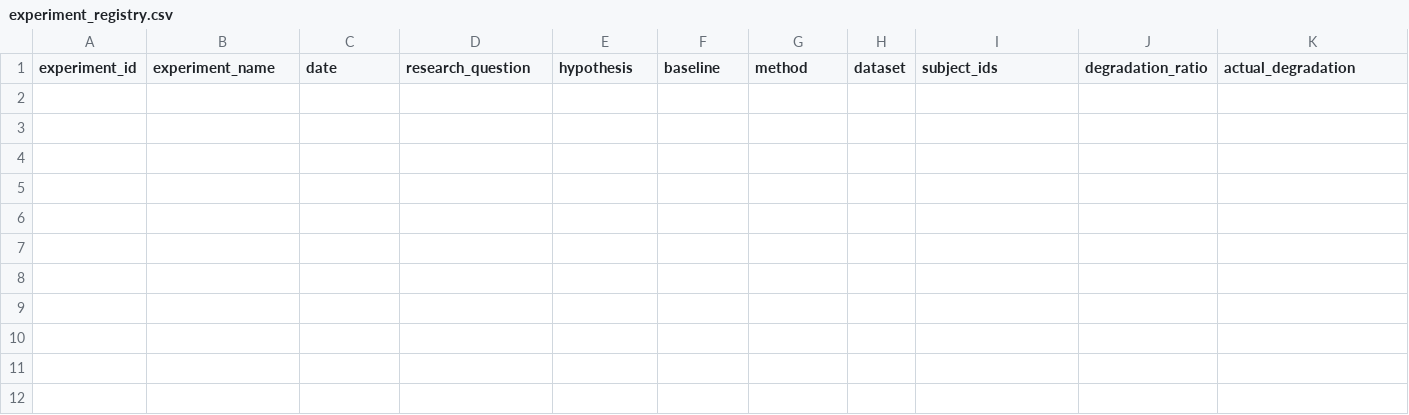
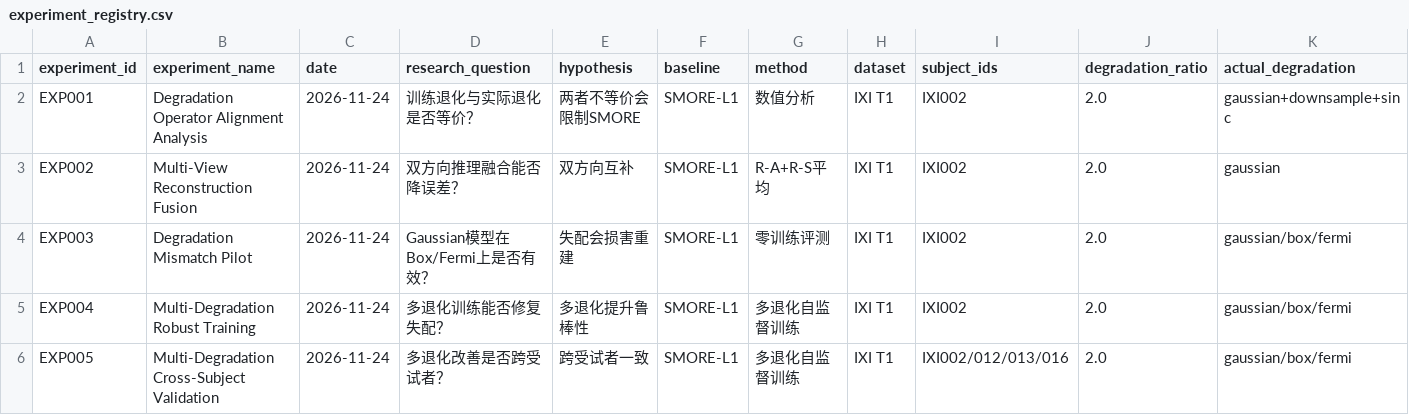
Before and after one commit to Aurorageek/mri-sr, a CSV file: improvements/results/experiment_registry.csv, drawn as a sheet; only a part is shown; rows hold the shown columns only; the diff names each change by its address in the sheet, - before the commit and + after, or states it on an @@ line.

Commit message:
result: multi-degradation robustness validated across 4 subjects (EXP005 KEEP)

```diff
--- a/improvements/results/experiment_registry.csv
+++ b/improvements/results/experiment_registry.csv
+row 2: EXP001 | Degradation Operator Alignment Analysis | 2026-11-24 | 训练退化与实际退化是否等价？ | 两者不等价会限制SMORE | SMORE-L1 | 数值分析 | IXI T1 | IXI002 | 2.0 | gaussian+downsample+sinc
+row 3: EXP002 | Multi-View Reconstruction Fusion | 2026-11-24 | 双方向推理融合能否降误差？ | 双方向互补 | SMORE-L1 | R-A+R-S平均 | IXI T1 | IXI002 | 2.0 | gaussian
+row 4: EXP003 | Degradation Mismatch Pilot | 2026-11-24 | Gaussian模型在Box/Fermi上是否有效？ | 失配会损害重建 | SMORE-L1 | 零训练评测 | IXI T1 | IXI002 | 2.0 | gaussian/box/fermi
+row 5: EXP004 | Multi-Degradation Robust Training | 2026-11-24 | 多退化训练能否修复失配？ | 多退化提升鲁棒性 | SMORE-L1 | 多退化自监督训练 | IXI T1 | IXI002 | 2.0 | gaussian/box/fermi
+row 6: EXP005 | Multi-Degradation Cross-Subject Validation | 2026-11-24 | 多退化改善是否跨受试者？ | 跨受试者一致 | SMORE-L1 | 多退化自监督训练 | IXI T1 | IXI002/012/013/016 | 2.0 | gaussian/box/fermi
```
Also changed, not shown: 13 other files.
